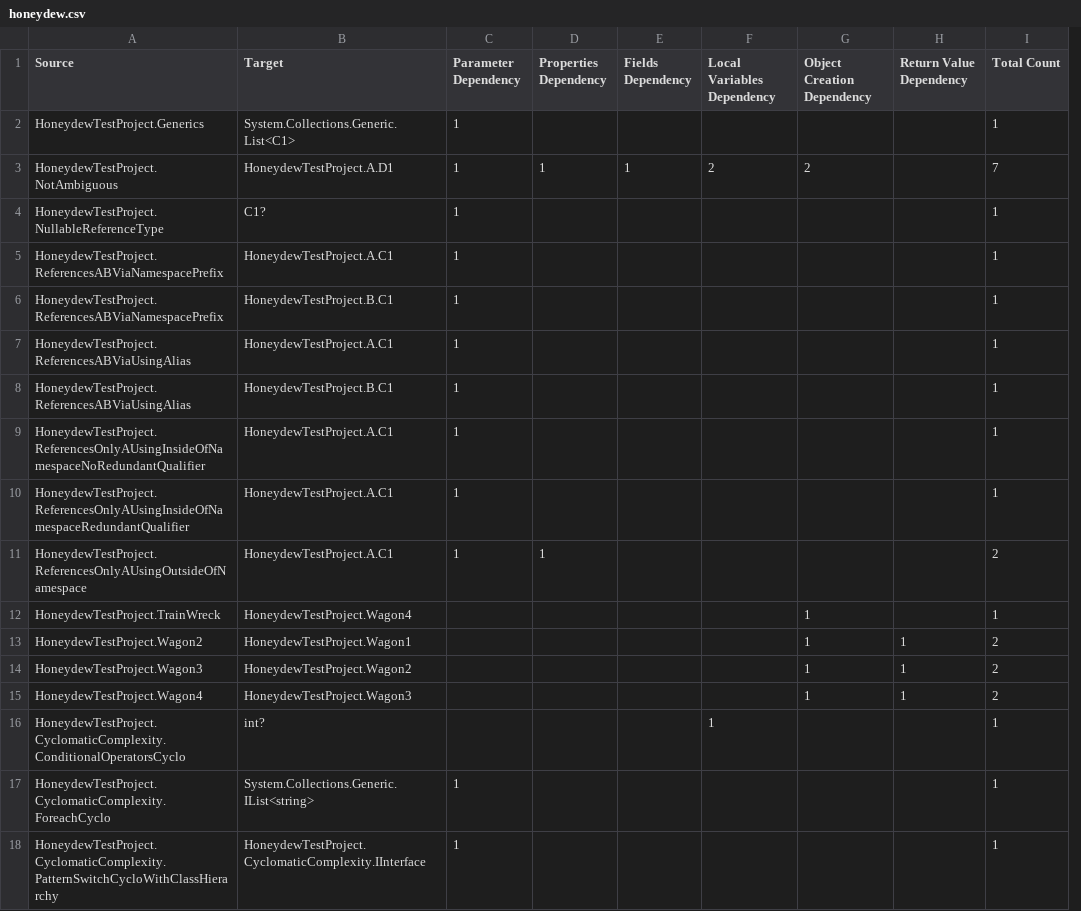
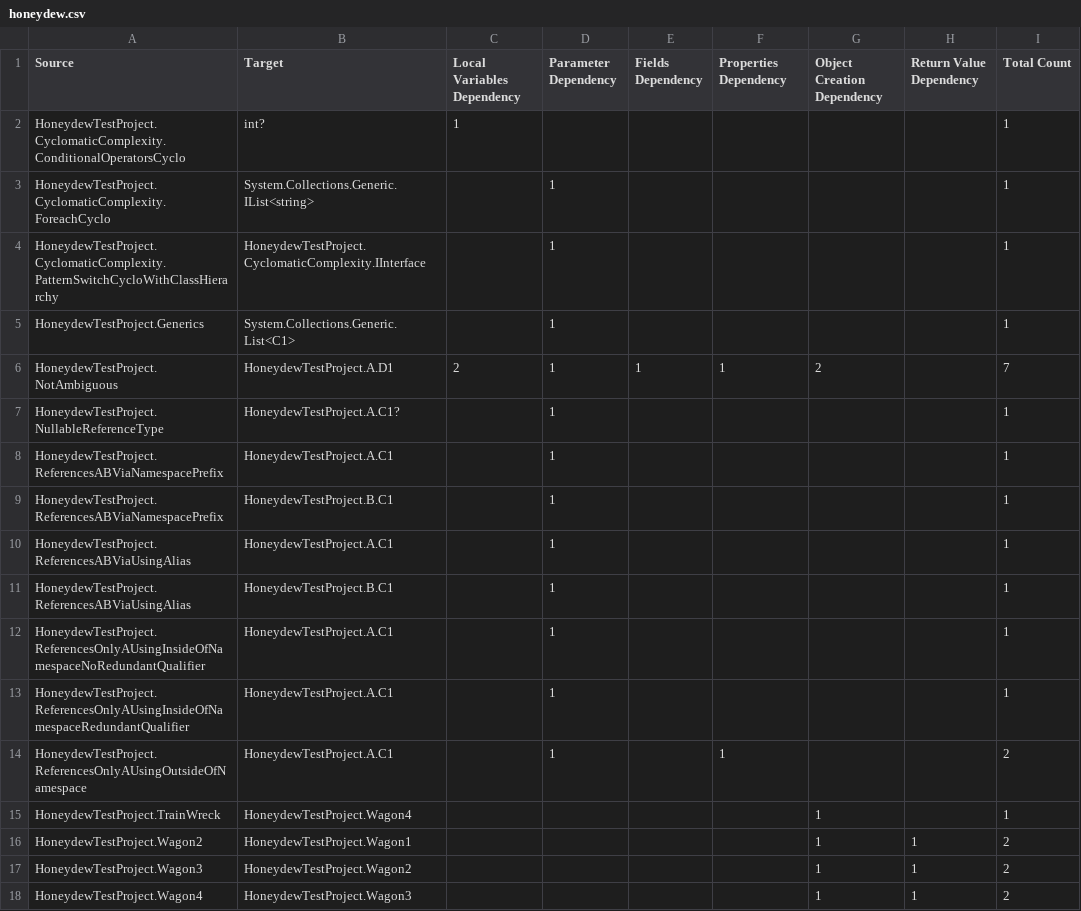
Before and after one commit to dxworks/honeydew, a CSV file: e2e_results/honeydew.csv, drawn as a sheet; removed rows and columns are numbered as before the commit, all else as after; the diff names each change by its address in the sheet, - before the commit and + after, or states it on an @@ line.

Commit message:
Update end_to_end_test.yml with FileComparer

```diff
--- a/e2e_results/honeydew.csv
+++ b/e2e_results/honeydew.csv
+column C (Local Variables Dependency), row 6: 2
-column D (Properties Dependency), rows 3-11: 1 |  |  |  |  |  |  |  | 1
-F1: Local Variables Dependency
+F1: Properties Dependency
+row 2: HoneydewTestProject.CyclomaticComplexity.ConditionalOperatorsCyclo | int? | 1 |  |  |  |  |  | 1
@@ row 17 moved to row 3: HoneydewTestProject.CyclomaticComplexity… @@
@@ row 18 moved to row 4: HoneydewTestProject.CyclomaticComplexity… @@
-F6 (Properties Dependency): 2
+F6 (Properties Dependency): 1
-B7 (Target): C1?
+B7 (Target): HoneydewTestProject.A.C1?
-F14 (Properties Dependency): (empty)
+F14 (Properties Dependency): 1
-row 16: HoneydewTestProject.CyclomaticComplexity.ConditionalOperatorsCyclo | int? |  |  |  | 1 |  |  | 1
```
Also changed, not shown: e2e_results/honeydew_intermediate.csv, 10 other files.
